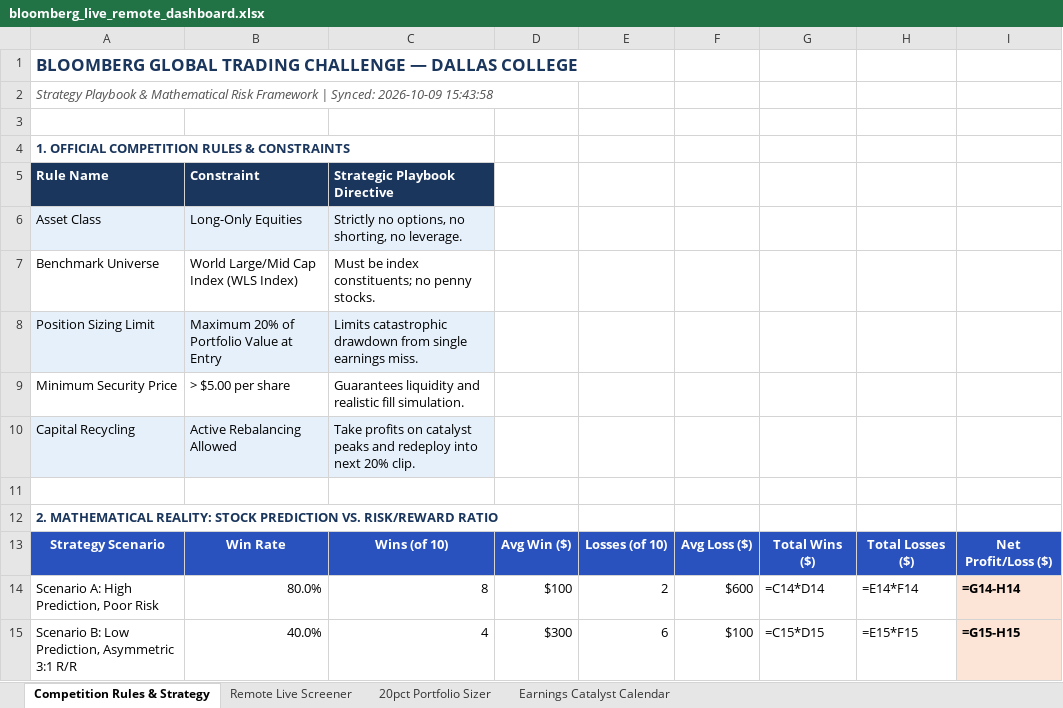
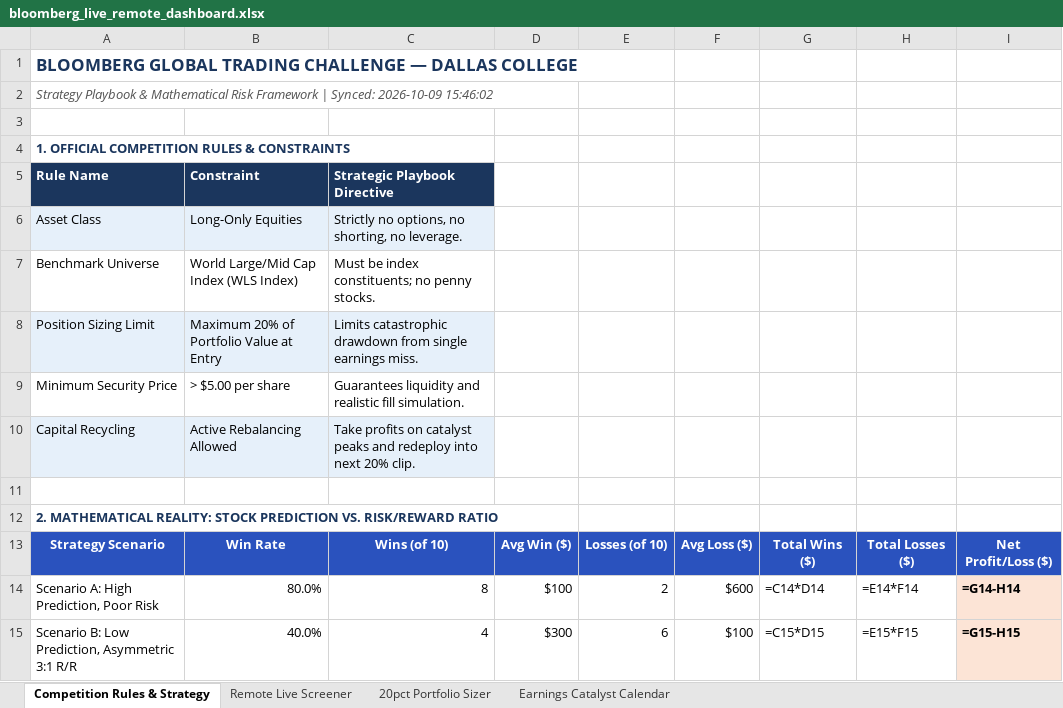
Before and after one commit to netflix2023/bloomberg-comp, an Excel workbook: bloomberg_live_remote_dashboard.xlsx, sheet Competition Rules & Strategy, drawn as a sheet; values as stored, in another font and other column widths than the file's, no borders; formulas without a stored value are shown as written; the diff names each change by its address in the sheet, - before the commit and + after, or states it on an @@ line.

```diff
--- a/bloomberg_live_remote_dashboard.xlsx (sheet Competition Rules & Strategy)
+++ b/bloomberg_live_remote_dashboard.xlsx (sheet Competition Rules & Strategy)
-A2 (Rule Name): …Synced: 2026-10-09 15:43:58
+A2 (Rule Name): …Synced: 2026-10-09 15:46:02
```
Also changed, not shown: sheet Remote Live Screener, 4 other files.
